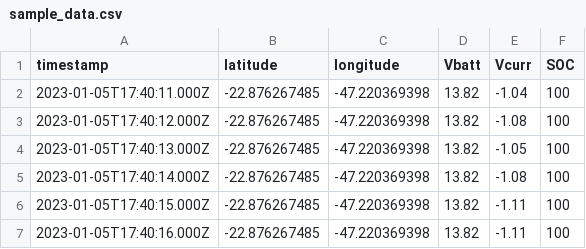
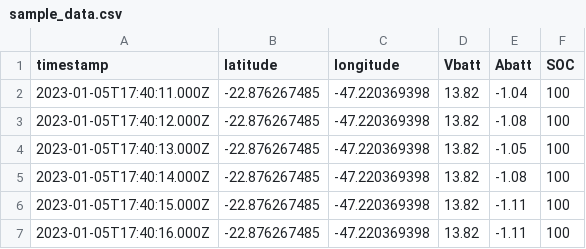
Before and after one commit to rafael2k/hermes-sensors, a CSV file: sample_data.csv, drawn as a sheet; only a part is shown.

Commit message:
fixed typo

```diff
--- a/sample_data.csv
+++ b/sample_data.csv
@@ -1,2 +1,2 @@
-timestamp, latitude, longitude, Vbatt, Vcurr, SOC
+timestamp, latitude, longitude, Vbatt, Abatt, SOC
 2023-01-05T17:40:11.000Z,-22.876267485,-47.220369398,13.82,-1.04,100
```
Also changed, not shown: 1 other file.
